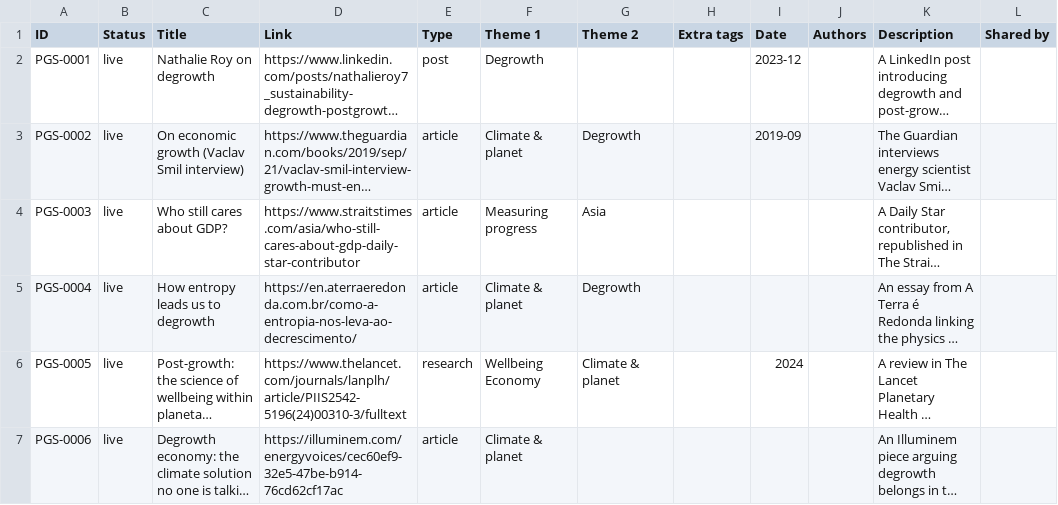
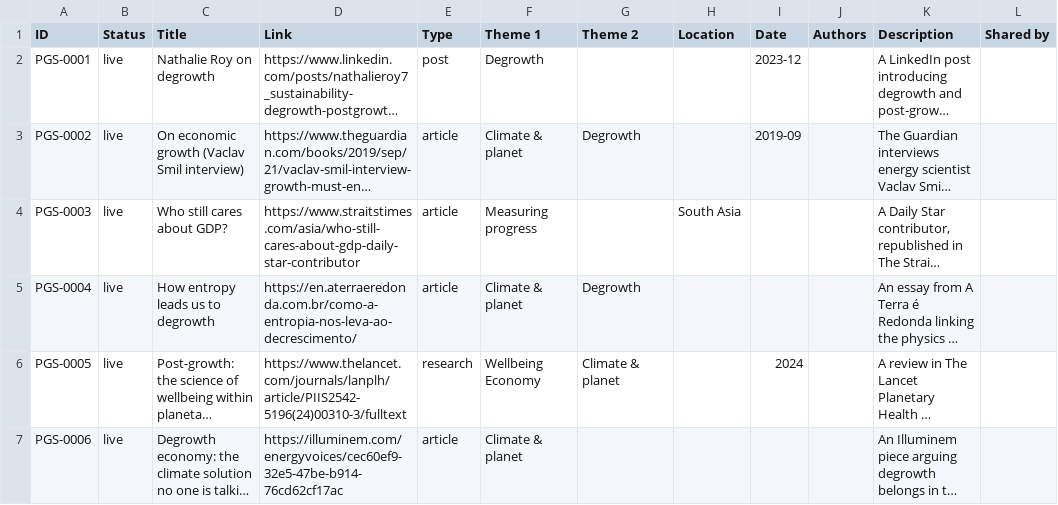
Before and after one commit to postgrowthsg/postgrowthsg.github.io, a CSV file: data/entries.csv, drawn as a sheet; only a part is shown; long unchanged cells end in …; the diff covers the shown part only; the diff names each change by its address in the sheet, - before the commit and + after, or states it on an @@ line.

Commit message:
Location: the site reads a Location column (old Extra tags / Country still work), six new regions join the Singapore & Asia lens; count line gets a little more room

```diff
--- a/data/entries.csv
+++ b/data/entries.csv
-H1: Extra tags
+H1: Location
-G4 (Theme 2): Asia
+G4 (Theme 2): (empty)
-H4 (Location): (empty)
+H4 (Location): South Asia
```
Also changed, not shown: 20 edited cells elsewhere in this file, data/efforts.csv, 1 other file.
